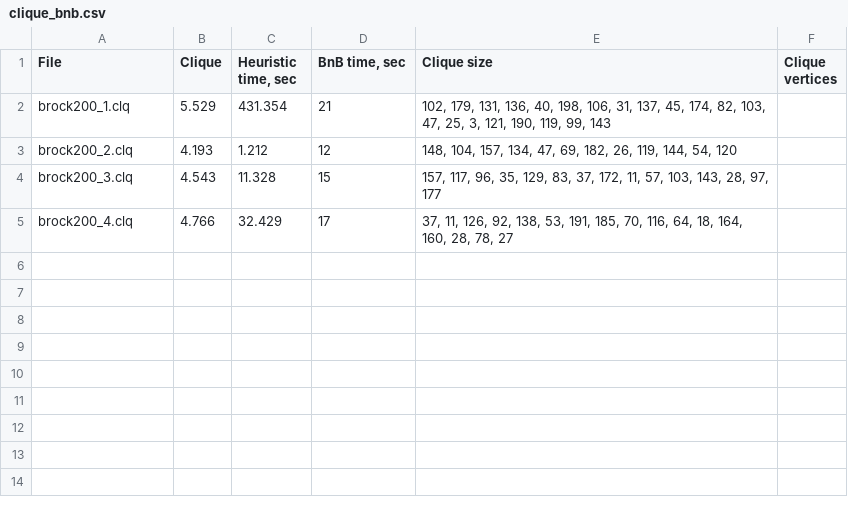
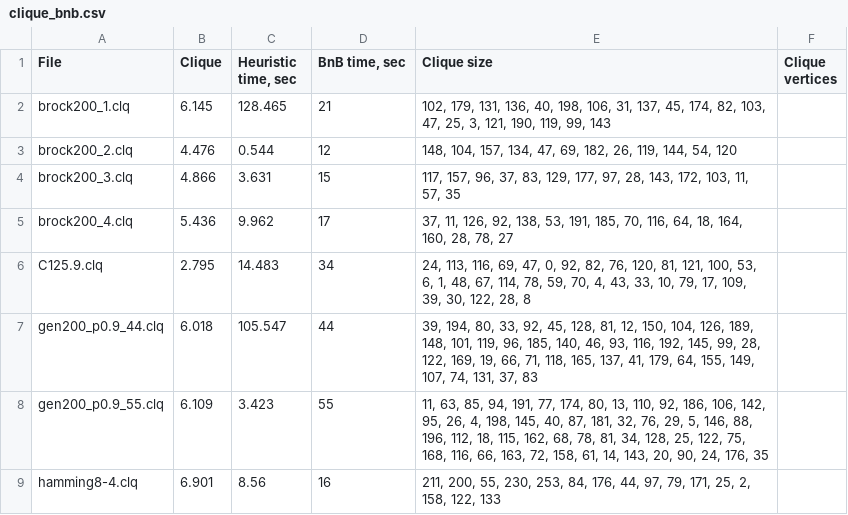
Before and after one commit to st235/-HSE.ModernOperationsResearchMethods.BranchAndBound, a CSV file: clique_bnb.csv, drawn as a sheet.

```diff
--- a/clique_bnb.csv
+++ b/clique_bnb.csv
@@ -1,5 +1,9 @@
 File; Clique; Heuristic time, sec; BnB time, sec; Clique size; Clique vertices
-brock200_1.clq; 5.529; 431.354; 21; 102, 179, 131, 136, 40, 198, 106, 31, 137, 45, 174, 82, 103, 47, 25, 3, 121, 190, 119, 99, 143
-brock200_2.clq; 4.193; 1.212; 12; 148, 104, 157, 134, 47, 69, 182, 26, 119, 144, 54, 120
-brock200_3.clq; 4.543; 11.328; 15; 157, 117, 96, 35, 129, 83, 37, 172, 11, 57, 103, 143, 28, 97, 177
-brock200_4.clq; 4.766; 32.429; 17; 37, 11, 126, 92, 138, 53, 191, 185, 70, 116, 64, 18, 164, 160, 28, 78, 27
+brock200_1.clq; 6.145; 128.465; 21; 102, 179, 131, 136, 40, 198, 106, 31, 137, 45, 174, 82, 103, 47, 25, 3, 121, 190, 119, 99, 143
+brock200_2.clq; 4.476; 0.544; 12; 148, 104, 157, 134, 47, 69, 182, 26, 119, 144, 54, 120
+brock200_3.clq; 4.866; 3.631; 15; 117, 157, 96, 37, 83, 129, 177, 97, 28, 143, 172, 103, 11, 57, 35
+brock200_4.clq; 5.436; 9.962; 17; 37, 11, 126, 92, 138, 53, 191, 185, 70, 116, 64, 18, 164, 160, 28, 78, 27
+C125.9.clq; 2.795; 14.483; 34; 24, 113, 116, 69, 47, 0, 92, 82, 76, 120, 81, 121, 100, 53, 6, 1, 48, 67, 114, 78, 59, 70, 4, 43, 33, 10, 79, 17, 109, 39, 30, 122, 28, 8
+gen200_p0.9_44.clq; 6.018; 105.547; 44; 39, 194, 80, 33, 92, 45, 128, 81, 12, 150, 104, 126, 189, 148, 101, 119, 96, 185, 140, 46, 93, 116, 192, 145, 99, 28, 122, 169, 19, 66, 71, 118, 165, 137, 41, 179, 64, 155, 149, 107, 74, 131, 37, 83
+gen200_p0.9_55.clq; 6.109; 3.423; 55; 11, 63, 85, 94, 191, 77, 174, 80, 13, 110, 92, 186, 106, 142, 95, 26, 4, 198, 145, 40, 87, 181, 32, 76, 29, 5, 146, 88, 196, 112, 18, 115, 162, 68, 78, 81, 34, 128, 25, 122, 75, 168, 116, 66, 163, 72, 158, 61, 14, 143, 20, 90, 24, 176, 35
+hamming8-4.clq; 6.901; 8.56; 16; 211, 200, 55, 230, 253, 84, 176, 44, 97, 79, 171, 25, 2, 158, 122, 133
```
Also changed, not shown: 2 other files.
